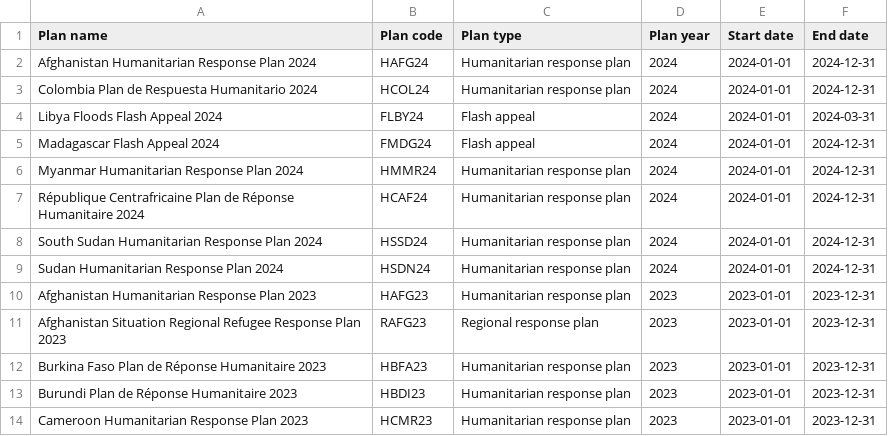
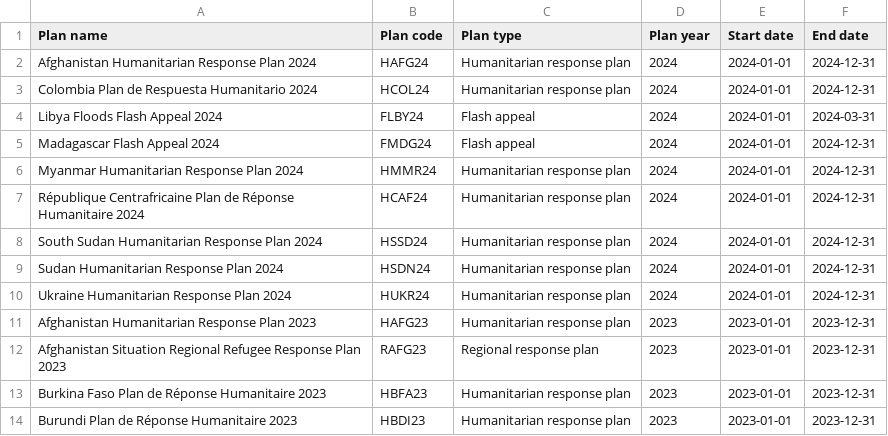
Before and after one commit to codeforIATI/humanitarian-plan-codelist, a CSV file: humanitarian-plan.csv, drawn as a sheet; only a part is shown; the shorter side is filled out with more unchanged rows.

Commit message:
deploy: fdc83e0ce707f3f0e980275f7f4587930dbedb23

```diff
--- a/humanitarian-plan.csv
+++ b/humanitarian-plan.csv
@@ -9,2 +9,3 @@ South Sudan Humanitarian Response Plan 2024,HSSD24,Humanitarian response plan,20
 Sudan Humanitarian Response Plan 2024,HSDN24,Humanitarian response plan,2024,2024-01-01,2024-12-31
+Ukraine Humanitarian Response Plan 2024,HUKR24,Humanitarian response plan,2024,2024-01-01,2024-12-31
 Afghanistan Humanitarian Response Plan 2023,HAFG23,Humanitarian response plan,2023,2023-01-01,2023-12-31
```
